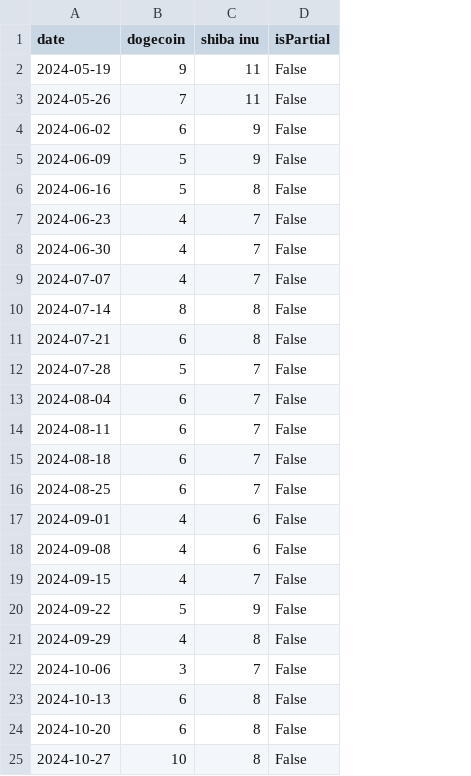
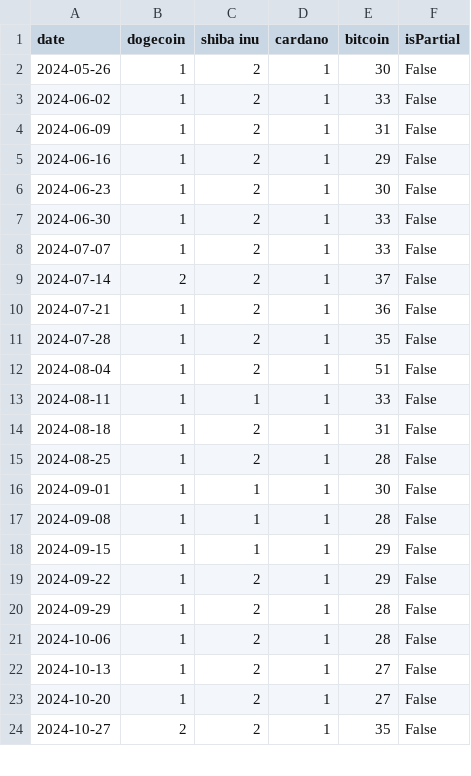
Before and after one commit to DennisHengShuYi/Python_Assignment, a CSV file: search_trends_extended.csv, drawn as a sheet; only a part is shown; removed rows and columns are numbered as before the commit, all else as after; the diff covers the shown part only; the diff names each change by its address in the sheet, - before the commit and + after, or states it on an @@ line.

Commit message:
Simplify the dataset

```diff
--- a/search_trends_extended.csv
+++ b/search_trends_extended.csv
+column D (cardano), rows 2-24: all 1
+column E (bitcoin), rows 2-24: 30 | 33 | 31 | 29 | 30 | 33 | 33 | 37 | 36 | 35 | 51 | 33 | 31 | 28 | 30 | 28 | 29 | 29 | 28 | 28 | 27 | 27 | 35
-row 2: 2024-05-19 | 9 | 11 | False
-B2 (dogecoin): 7
+B2 (dogecoin): 1
-C2 (shiba inu): 11
+C2 (shiba inu): 2
-B3 (dogecoin): 6
+B3 (dogecoin): 1
-C3:C4 (shiba inu): 9
+C3:C4 (shiba inu): 2
-B4:B5 (dogecoin): 5
+B4:B5 (dogecoin): 1
-C5 (shiba inu): 8
+C5 (shiba inu): 2
-B6:B8 (dogecoin): 4
+B6:B8 (dogecoin): 1
-C6:C8 (shiba inu): 7
+C6:C8 (shiba inu): 2
-B9 (dogecoin): 8
+B9 (dogecoin): 2
-C9:C10 (shiba inu): 8
+C9:C10 (shiba inu): 2
-B10 (dogecoin): 6
+B10 (dogecoin): 1
-B11 (dogecoin): 5
+B11 (dogecoin): 1
-C11:C12 (shiba inu): 7
+C11:C12 (shiba inu): 2
-B12:B15 (dogecoin): 6
+B12:B15 (dogecoin): 1
-C13 (shiba inu): 7
+C13 (shiba inu): 1
-C14:C15 (shiba inu): 7
+C14:C15 (shiba inu): 2
-B16:B18 (dogecoin): 4
+B16:B18 (dogecoin): 1
-C16:C17 (shiba inu): 6
+C16:C17 (shiba inu): 1
-C18 (shiba inu): 7
+C18 (shiba inu): 1
-B19 (dogecoin): 5
+B19 (dogecoin): 1
-C19 (shiba inu): 9
+C19 (shiba inu): 2
-B20 (dogecoin): 4
+B20 (dogecoin): 1
-C20 (shiba inu): 8
+C20 (shiba inu): 2
-B21 (dogecoin): 3
+B21 (dogecoin): 1
-C21 (shiba inu): 7
+C21 (shiba inu): 2
-B22:B23 (dogecoin): 6
+B22:B23 (dogecoin): 1
-C22:C24 (shiba inu): 8
+C22:C24 (shiba inu): 2
-B24 (dogecoin): 10
+B24 (dogecoin): 2
```
Also changed, not shown: 60 edited cells elsewhere in this file, 15 other files.
